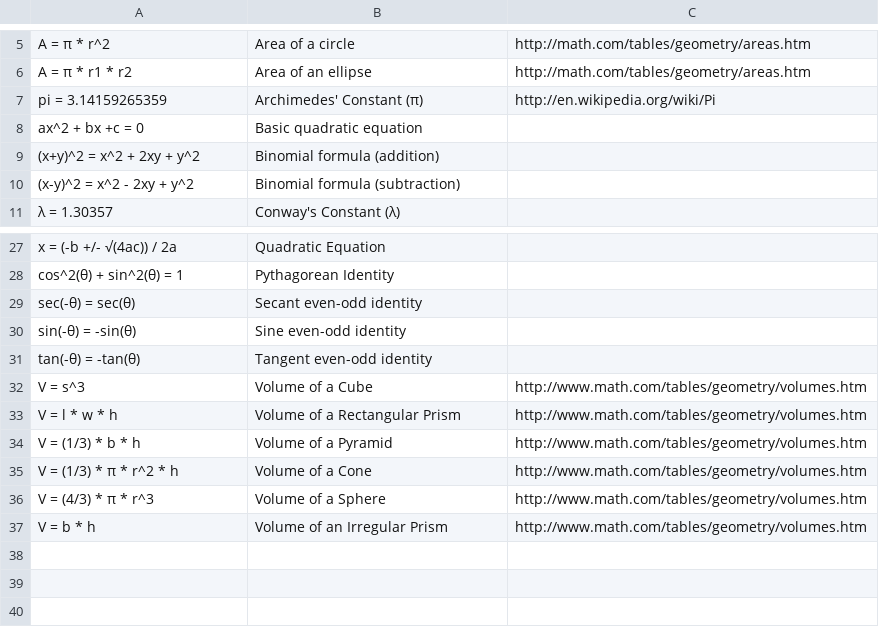
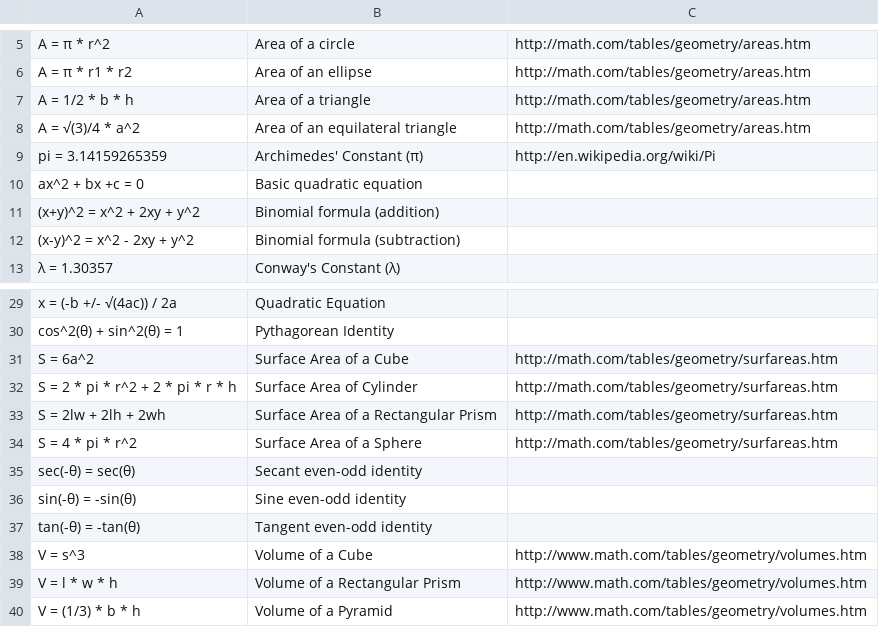
Before and after one commit to tylerhcarter/data, a CSV file: data.csv, drawn as a sheet; only a part is shown, gaps mark what is left out; the shorter side is filled out with more unchanged rows.

Commit message:
Added more equations
Areas and Surface Areas

```diff
--- a/data.csv
+++ b/data.csv
@@ -6,2 +6,4 @@
 "A = π * r1 * r2", "Area of an ellipse", "http://math.com/tables/geometry/areas.htm"
+"A = 1/2 * b * h", "Area of a triangle", "http://math.com/tables/geometry/areas.htm",
+"A = √(3)/4 * a^2", "Area of an equilateral triangle", "http://math.com/tables/geometry/areas.htm"
 "pi = 3.14159265359", "Archimedes' Constant (π)", "http://en.wikipedia.org/wiki/Pi"
@@ -28,2 +30,6 @@
 "cos^2(θ) + sin^2(θ) = 1", "Pythagorean Identity", ""
+"S = 6a^2", "Surface Area of a Cube", "http://math.com/tables/geometry/surfareas.htm"
+"S = 2 * pi * r^2 + 2 * pi * r * h", "Surface Area of Cylinder", "http://math.com/tables/geometry/surfareas.htm"
+"S = 2lw + 2lh + 2wh", "Surface Area of a Rectangular Prism", "http://math.com/tables/geometry/surfareas.htm"
+"S = 4 * pi * r^2", "Surface Area of a Sphere", "http://math.com/tables/geometry/surfareas.htm"
 "sec(-θ) = sec(θ)", "Secant even-odd identity", ""
```
